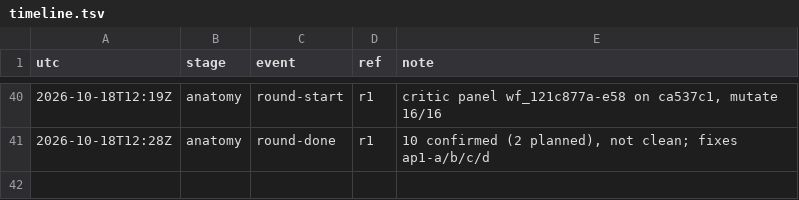
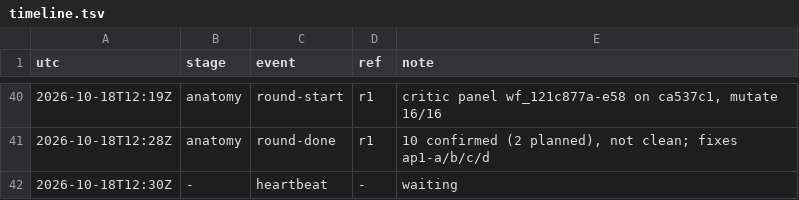
Before and after one commit to qbtrix/creative-core, a TSV file: docs/leads/animate-properties/timeline.tsv, drawn as a sheet; only a part is shown, gaps mark what is left out.

Commit message:
chore(lead): animate-properties heartbeat -

```diff
--- a/docs/leads/animate-properties/timeline.tsv
+++ b/docs/leads/animate-properties/timeline.tsv
@@ -41 +41,2 @@ utc	stage	event	ref	note
 2026-10-18T12:28Z	anatomy	round-done	r1	10 confirmed (2 planned), not clean; fixes ap1-a/b/c/d
+2026-10-18T12:30Z	-	heartbeat	-	waiting
```
